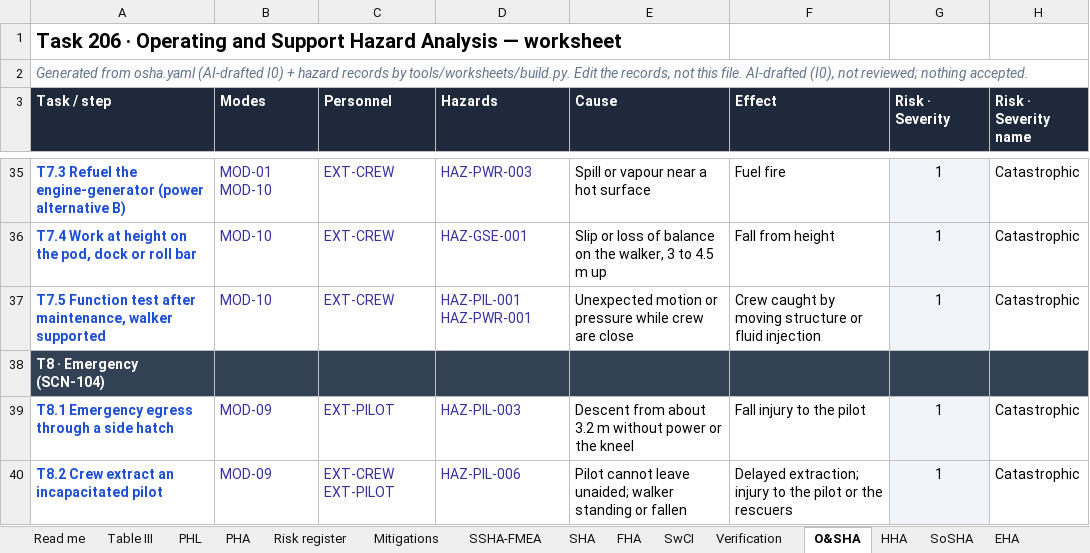
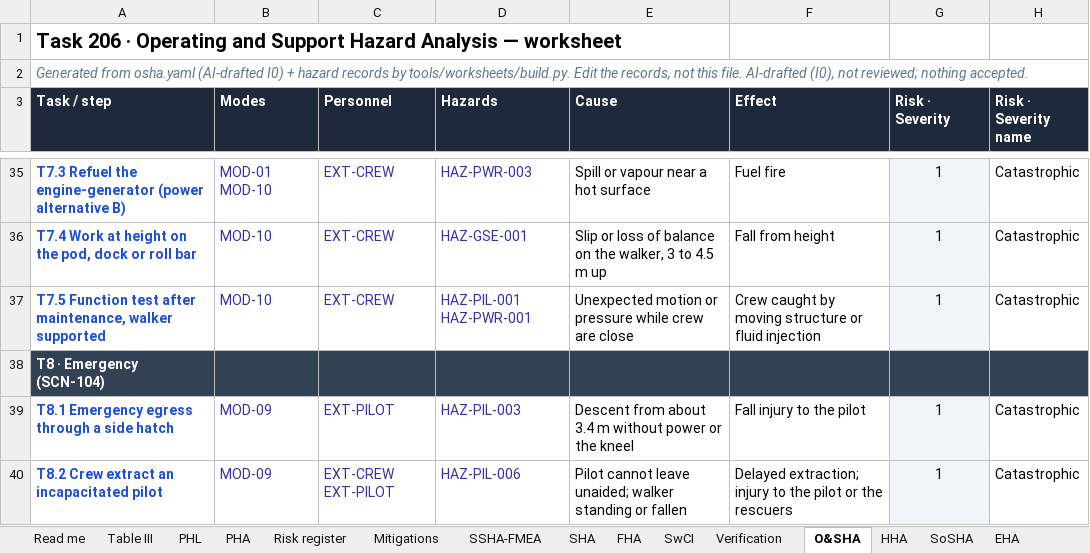
Before and after one commit to jherrodthomas/Project-Susanoo, an Excel workbook: safety/generated/worksheets.xlsx, sheet O&SHA, drawn as a sheet; only a part is shown, gaps mark what is left out; values as stored, in another font and other column widths than the file's, no borders; conditional formats not drawn; the diff names each change by its address in the sheet, - before the commit and + after, or states it on an @@ line.

```diff
--- a/safety/generated/worksheets.xlsx (sheet O&SHA)
+++ b/safety/generated/worksheets.xlsx (sheet O&SHA)
-E39 (Cause): …from about 3.2 m without…
+E39 (Cause): …from about 3.4 m without…
```
Also changed, not shown: sheet SSHA-FMEA, sheet PHL, sheet PHA, sheet Mitigations, 58 other files.
